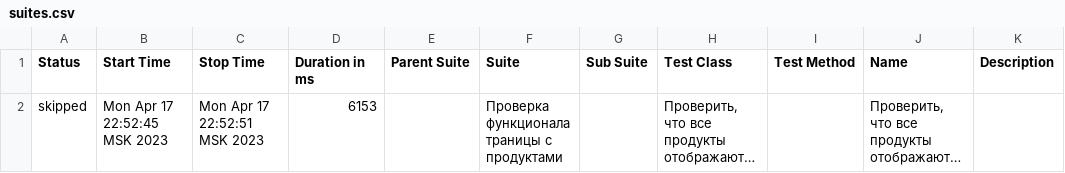
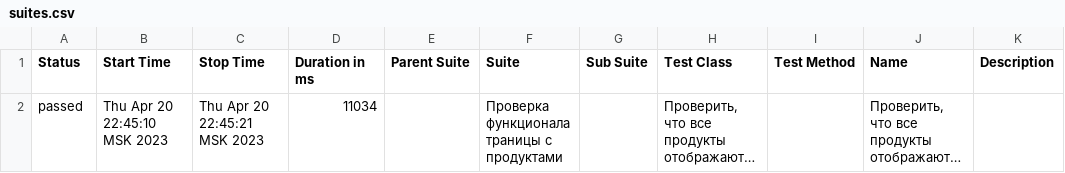
Before and after one commit to EgorBezrukov/SelenideTest, a CSV file: allure-report/data/suites.csv, drawn as a sheet; long unchanged cells end in …; the diff names each change by its address in the sheet, - before the commit and + after, or states it on an @@ line.

```diff
--- a/allure-report/data/suites.csv
+++ b/allure-report/data/suites.csv
-A2 (Status): skipped
+A2 (Status): passed
-B2 (Start Time): Mon Apr 17 22:52:45 MSK 2023
+B2 (Start Time): Thu Apr 20 22:45:10 MSK 2023
-C2 (Stop Time): Mon Apr 17 22:52:51 MSK 2023
+C2 (Stop Time): Thu Apr 20 22:45:21 MSK 2023
-D2 (Duration in ms): 6153
+D2 (Duration in ms): 11034
```
Also changed, not shown: allure-report/data/behaviors.csv, 35 other files.
